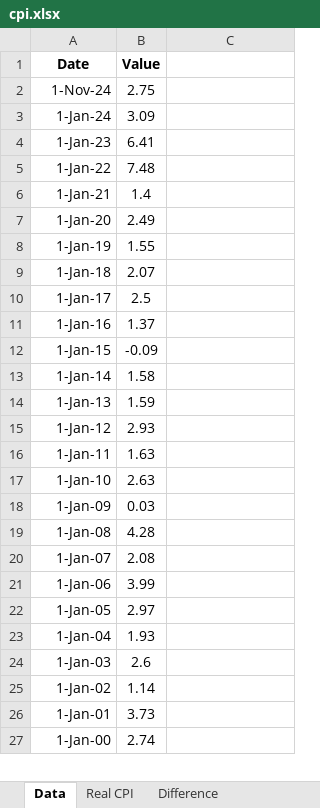
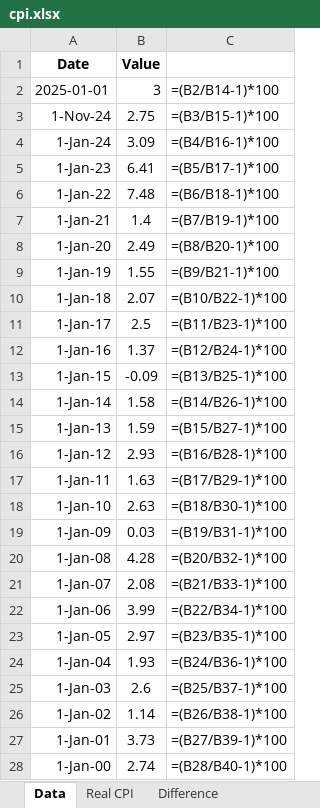
Before and after one commit to mcleancapital/realcpi, an Excel workbook: data/cpi.xlsx, sheet Data, drawn as a sheet; only a part is shown; values as stored, in another font and other column widths than the file's, no borders; formulas without a stored value are shown as written; addresses are those after the commit; the diff covers the shown part only; the diff names each change by its address in the sheet, - before the commit and + after, or states it on an @@ line.

```diff
--- a/data/cpi.xlsx (sheet Data)
+++ b/data/cpi.xlsx (sheet Data)
+row 2: 2025-01-01 | 3 | =(B2/B14-1)*100
-C3: (empty)
+C3: =(B3/B15-1)*100
-C4: (empty)
+C4: =(B4/B16-1)*100
-C5: (empty)
+C5: =(B5/B17-1)*100
-C6: (empty)
+C6: =(B6/B18-1)*100
-C7: (empty)
+C7: =(B7/B19-1)*100
-C8: (empty)
+C8: =(B8/B20-1)*100
-C9: (empty)
+C9: =(B9/B21-1)*100
-C10: (empty)
+C10: =(B10/B22-1)*100
-C11: (empty)
+C11: =(B11/B23-1)*100
-C12: (empty)
+C12: =(B12/B24-1)*100
-C13: (empty)
+C13: =(B13/B25-1)*100
-C14: (empty)
+C14: =(B14/B26-1)*100
-C15: (empty)
+C15: =(B15/B27-1)*100
-C16: (empty)
+C16: =(B16/B28-1)*100
-C17: (empty)
+C17: =(B17/B29-1)*100
-C18: (empty)
+C18: =(B18/B30-1)*100
-C19: (empty)
+C19: =(B19/B31-1)*100
-C20: (empty)
+C20: =(B20/B32-1)*100
-C21: (empty)
+C21: =(B21/B33-1)*100
-C22: (empty)
+C22: =(B22/B34-1)*100
-C23: (empty)
+C23: =(B23/B35-1)*100
-C24: (empty)
+C24: =(B24/B36-1)*100
-C25: (empty)
+C25: =(B25/B37-1)*100
-C26: (empty)
+C26: =(B26/B38-1)*100
-C27: (empty)
+C27: =(B27/B39-1)*100
-C28: (empty)
+C28: =(B28/B40-1)*100
```
Also changed, not shown: other rows of this sheet, sheet Difference.
